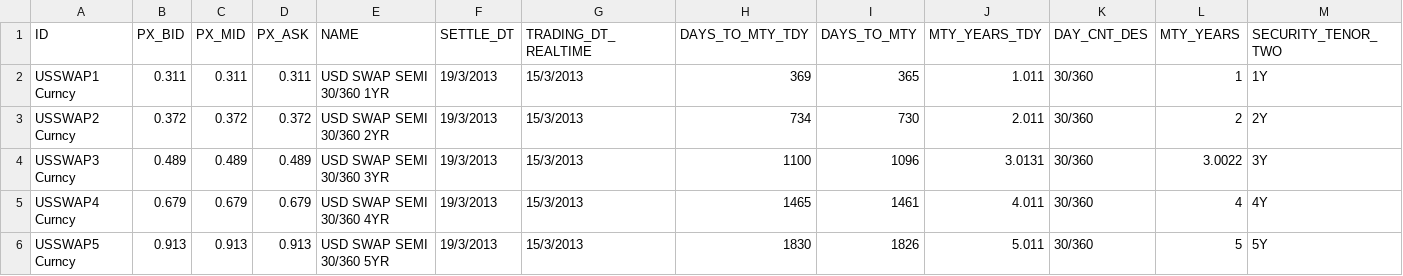
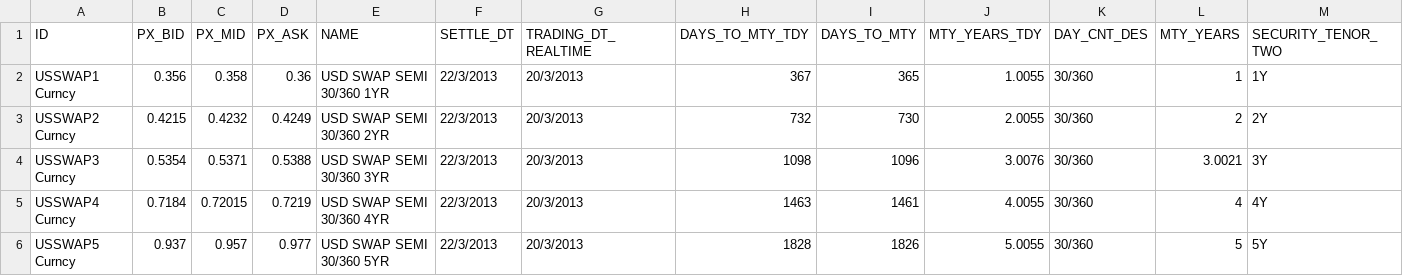
Before and after one commit to michaelhukun/DymonRepo, a CSV file: DymonProject/DymonProject/SwapRate_test.csv, drawn as a sheet; only a part is shown; the diff covers the shown part only; the diff names each change by its address in the sheet, - before the commit and + after, or states it on an @@ line.

```diff
--- a/DymonProject/DymonProject/SwapRate_test.csv
+++ b/DymonProject/DymonProject/SwapRate_test.csv
-B2 (PX_BID): 0.311
+B2 (PX_BID): 0.356
-C2 (PX_MID): 0.311
+C2 (PX_MID): 0.358
-D2 (PX_ASK): 0.311
+D2 (PX_ASK): 0.36
-F2:F6 (SETTLE_DT): 19/3/2013
+F2:F6 (SETTLE_DT): 22/3/2013
-G2:G6 (TRADING_DT_REALTIME): 15/3/2013
+G2:G6 (TRADING_DT_REALTIME): 20/3/2013
-H2 (DAYS_TO_MTY_TDY): 369
+H2 (DAYS_TO_MTY_TDY): 367
-J2 (MTY_YEARS_TDY): 1.011
+J2 (MTY_YEARS_TDY): 1.0055
-B3 (PX_BID): 0.372
+B3 (PX_BID): 0.4215
-C3 (PX_MID): 0.372
+C3 (PX_MID): 0.4232
-D3 (PX_ASK): 0.372
+D3 (PX_ASK): 0.4249
-H3 (DAYS_TO_MTY_TDY): 734
+H3 (DAYS_TO_MTY_TDY): 732
-J3 (MTY_YEARS_TDY): 2.011
+J3 (MTY_YEARS_TDY): 2.0055
-B4 (PX_BID): 0.489
+B4 (PX_BID): 0.5354
-C4 (PX_MID): 0.489
+C4 (PX_MID): 0.5371
-D4 (PX_ASK): 0.489
+D4 (PX_ASK): 0.5388
-H4 (DAYS_TO_MTY_TDY): 1100
+H4 (DAYS_TO_MTY_TDY): 1098
-J4 (MTY_YEARS_TDY): 3.0131
+J4 (MTY_YEARS_TDY): 3.0076
-L4 (MTY_YEARS): 3.0022
+L4 (MTY_YEARS): 3.0021
-B5 (PX_BID): 0.679
+B5 (PX_BID): 0.7184
-C5 (PX_MID): 0.679
+C5 (PX_MID): 0.72015
-D5 (PX_ASK): 0.679
+D5 (PX_ASK): 0.7219
-H5 (DAYS_TO_MTY_TDY): 1465
+H5 (DAYS_TO_MTY_TDY): 1463
-J5 (MTY_YEARS_TDY): 4.011
+J5 (MTY_YEARS_TDY): 4.0055
-B6 (PX_BID): 0.913
+B6 (PX_BID): 0.937
-C6 (PX_MID): 0.913
+C6 (PX_MID): 0.957
-D6 (PX_ASK): 0.913
+D6 (PX_ASK): 0.977
-H6 (DAYS_TO_MTY_TDY): 1830
+H6 (DAYS_TO_MTY_TDY): 1828
-J6 (MTY_YEARS_TDY): 5.011
+J6 (MTY_YEARS_TDY): 5.0055
```
Also changed, not shown: 65 edited cells elsewhere in this file, DymonProject/DymonProject/DepositRate.csv, DymonProject/DymonProject/DepositRate_test.csv, 5 other files.
